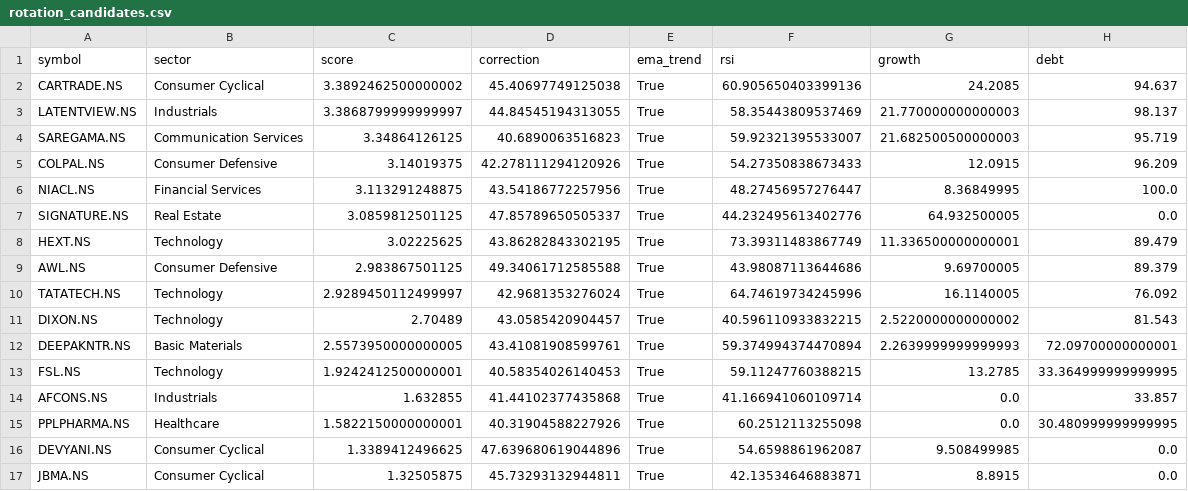
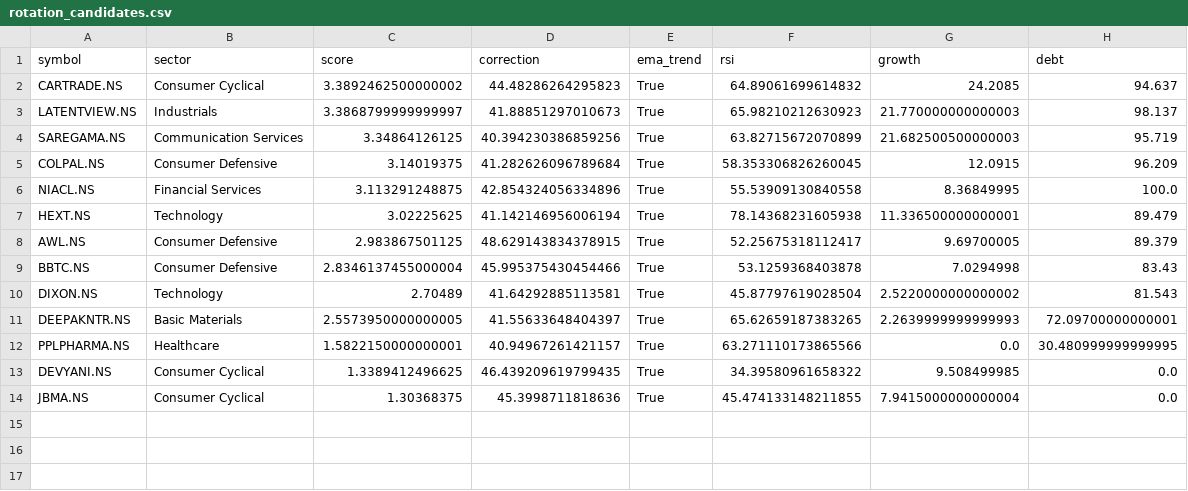
Before and after one commit to ushaalok1973-beep/value-rotation-scanner, a CSV file: rotation_candidates.csv, drawn as a sheet.

```diff
--- a/rotation_candidates.csv
+++ b/rotation_candidates.csv
@@ -1,17 +1,14 @@
 symbol,sector,score,correction,ema_trend,rsi,growth,debt
-CARTRADE.NS,Consumer Cyclical,3.3892462500000002,45.40697749125038,True,60.905650403399136,24.2085,94.637
-LATENTVIEW.NS,Industrials,3.3868799999999997,44.84545194313055,True,58.35443809537469,21.770000000000003,98.137
-SAREGAMA.NS,Communication Services,3.34864126125,40.6890063516823,True,59.92321395533007,21.682500500000003,95.719
-COLPAL.NS,Consumer Defensive,3.14019375,42.278111294120926,True,54.27350838673433,12.0915,96.209
-NIACL.NS,Financial Services,3.113291248875,43.54186772257956,True,48.27456957276447,8.36849995,100.0
-SIGNATURE.NS,Real Estate,3.0859812501125,47.85789650505337,True,44.232495613402776,64.932500005,0.0
-HEXT.NS,Technology,3.02225625,43.86282843302195,True,73.39311483867749,11.336500000000001,89.479
-AWL.NS,Consumer Defensive,2.983867501125,49.34061712585588,True,43.98087113644686,9.69700005,89.379
-TATATECH.NS,Technology,2.9289450112499997,42.9681353276024,True,64.74619734245996,16.1140005,76.092
-DIXON.NS,Technology,2.70489,43.0585420904457,True,40.596110933832215,2.5220000000000002,81.543
-DEEPAKNTR.NS,Basic Materials,2.5573950000000005,43.41081908599761,True,59.374994374470894,2.2639999999999993,72.09700000000001
-FSL.NS,Technology,1.9242412500000001,40.58354026140453,True,59.11247760388215,13.2785,33.364999999999995
-AFCONS.NS,Industrials,1.632855,41.44102377435868,True,41.166941060109714,0.0,33.857
-PPLPHARMA.NS,Healthcare,1.5822150000000001,40.31904588227926,True,60.2512113255098,0.0,30.480999999999995
-DEVYANI.NS,Consumer Cyclical,1.3389412496625,47.639680619044896,True,54.6598861962087,9.508499985,0.0
-JBMA.NS,Consumer Cyclical,1.32505875,45.73293132944811,True,42.13534646883871,8.8915,0.0
+CARTRADE.NS,Consumer Cyclical,3.3892462500000002,44.48286264295823,True,64.89061699614832,24.2085,94.637
+LATENTVIEW.NS,Industrials,3.3868799999999997,41.88851297010673,True,65.98210212630923,21.770000000000003,98.137
+SAREGAMA.NS,Communication Services,3.34864126125,40.394230386859256,True,63.82715672070899,21.682500500000003,95.719
+COLPAL.NS,Consumer Defensive,3.14019375,41.282626096789684,True,58.353306826260045,12.0915,96.209
+NIACL.NS,Financial Services,3.113291248875,42.854324056334896,True,55.53909130840558,8.36849995,100.0
+HEXT.NS,Technology,3.02225625,41.142146956006194,True,78.14368231605938,11.336500000000001,89.479
+AWL.NS,Consumer Defensive,2.983867501125,48.629143834378915,True,52.25675318112417,9.69700005,89.379
+BBTC.NS,Consumer Defensive,2.8346137455000004,45.995375430454466,True,53.1259368403878,7.0294998,83.43
+DIXON.NS,Technology,2.70489,41.64292885113581,True,45.87797619028504,2.5220000000000002,81.543
+DEEPAKNTR.NS,Basic Materials,2.5573950000000005,41.55633648404397,True,65.62659187383265,2.2639999999999993,72.09700000000001
+PPLPHARMA.NS,Healthcare,1.5822150000000001,40.94967261421157,True,63.271110173865566,0.0,30.480999999999995
+DEVYANI.NS,Consumer Cyclical,1.3389412496625,46.439209619799435,True,34.39580961658322,9.508499985,0.0
+JBMA.NS,Consumer Cyclical,1.30368375,45.3998711818636,True,45.474133148211855,7.9415000000000004,0.0
```
